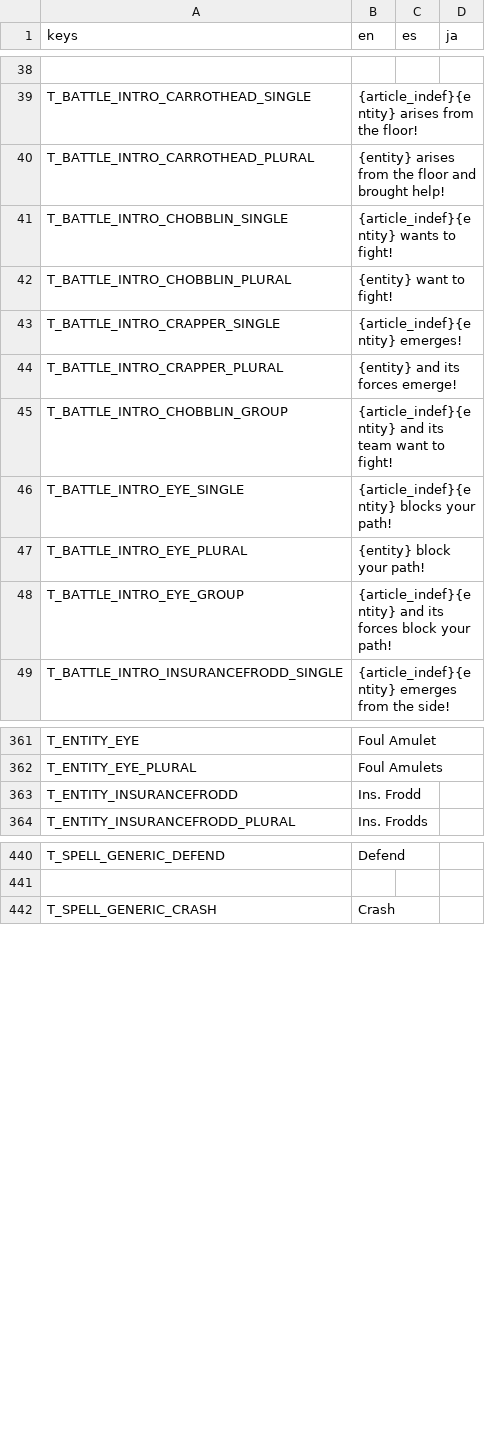
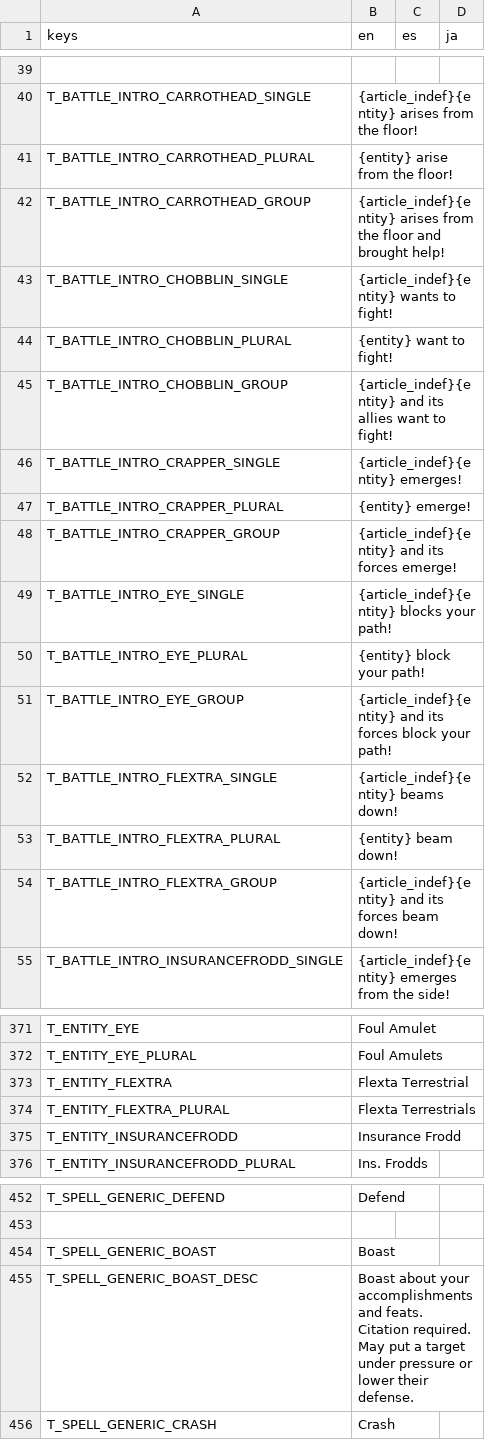
Before and after one commit to Tougon/CopyrightRPG, a CSV file: assets/Localization/TextDatabase.csv, drawn as a sheet; only a part is shown, gaps mark what is left out; removed rows and columns are numbered as before the commit, all else as after; the diff covers the shown part only; the diff names each change by its address in the sheet, - before the commit and + after, or states it on an @@ line.

Commit message:
11-30-25 - Flextra Terrestrial
Added Flextra Terrestrial enemy
Fixed missing Group battle intro strings for Sizzler and Carrothead
Updated Check Seal behavior so enemies can now check a generic number of seals instead of using a move's flags
Tweaked entity display bar to cut off names longer than 12 characters
Restored full name for Insurance Frodd due to the above

```diff
--- a/assets/Localization/TextDatabase.csv
+++ b/assets/Localization/TextDatabase.csv
-B41 (en): {entity} arises from the floor and brought help!
+B41 (en): {entity} arise from the floor!
+row 42: T_BATTLE_INTRO_CARROTHEAD_GROUP | {article_indef}{entity} arises from the floor and brought help!
+row 45: T_BATTLE_INTRO_CHOBBLIN_GROUP | {article_indef}{entity} and its allies want to fight!
-B47 (en): {entity} and its forces emerge!
+B47 (en): {entity} emerge!
-row 45: T_BATTLE_INTRO_CHOBBLIN_GROUP | {article_indef}{entity} and its team want to fight!
+row 48: T_BATTLE_INTRO_CRAPPER_GROUP | {article_indef}{entity} and its forces emerge!
+row 52: T_BATTLE_INTRO_FLEXTRA_SINGLE | {article_indef}{entity} beams down!
+row 53: T_BATTLE_INTRO_FLEXTRA_PLURAL | {entity} beam down!
+row 54: T_BATTLE_INTRO_FLEXTRA_GROUP | {article_indef}{entity} and its forces beam down!
+row 373: T_ENTITY_FLEXTRA | Flexta Terrestrial
+row 374: T_ENTITY_FLEXTRA_PLURAL | Flexta Terrestrials
-B375 (en): Ins. Frodd
+B375 (en): Insurance Frodd
+row 454: T_SPELL_GENERIC_BOAST | Boast
+row 455: T_SPELL_GENERIC_BOAST_DESC | Boast about your accomplishments and feats. Citation required. May put a target under pressure or lower their defense.
```
Also changed, not shown: 5 added rows elsewhere in this file, 26 other files.
